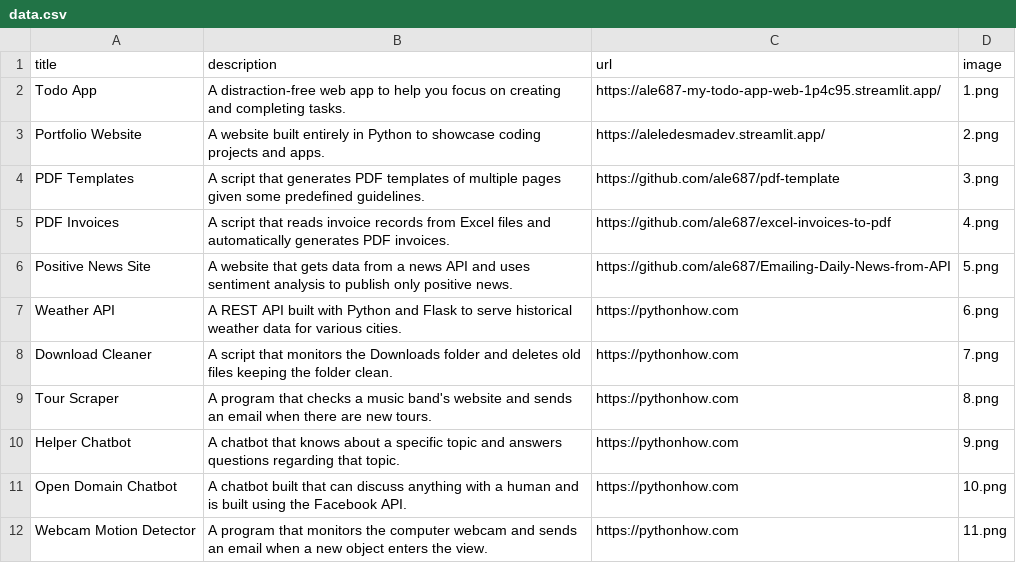
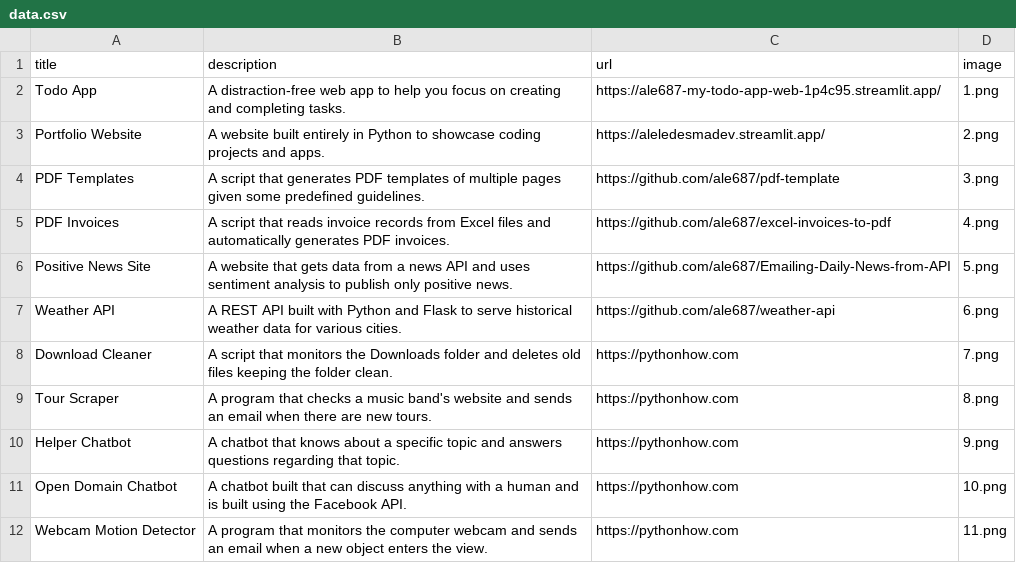
Before and after one commit to ale687/mi_web, a CSV file: data.csv, drawn as a sheet; only a part is shown.

Commit message:
Add weather api

```diff
--- a/data.csv
+++ b/data.csv
@@ -6,3 +6,3 @@ PDF Invoices;A script that reads invoice records from Excel files and automatica
 Positive News Site;A website that gets data from a news API and uses sentiment analysis to publish only positive news.;https://github.com/ale687/Emailing-Daily-News-from-API;5.png
-Weather API;A REST API built with Python and Flask to serve historical weather data for various cities.;https://pythonhow.com;6.png
+Weather API;A REST API built with Python and Flask to serve historical weather data for various cities.;https://github.com/ale687/weather-api;6.png
 Download Cleaner;A script that monitors the Downloads folder and deletes old files keeping the folder clean.;https://pythonhow.com;7.png
```
Also changed, not shown: 1 other file.
